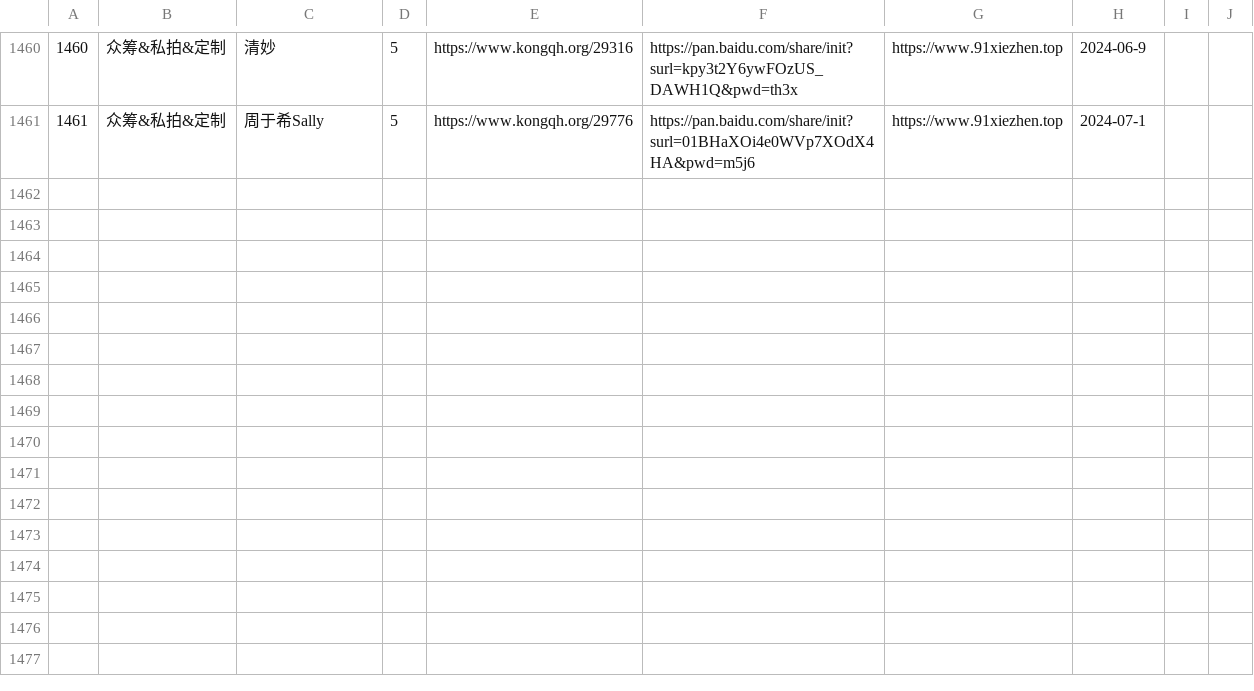
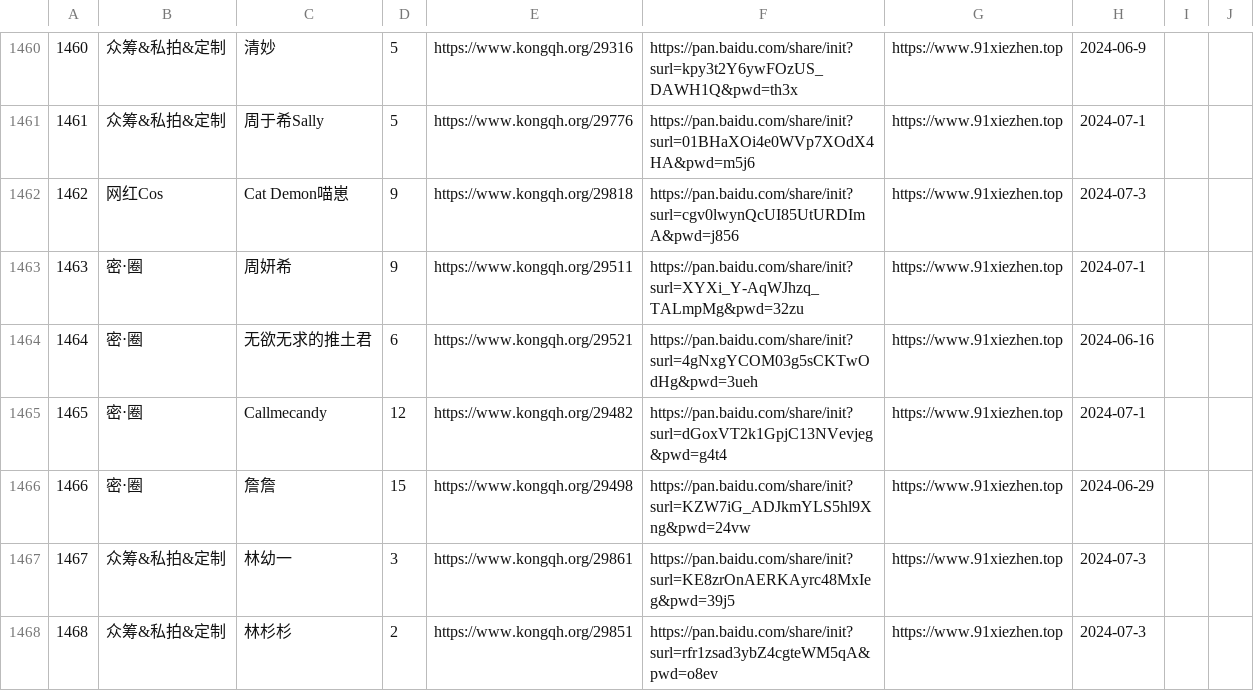
Before and after one commit to yxgi5/kkhai_links_git, a CSV file: list.csv, drawn as a sheet; only a part is shown, gaps mark what is left out; the diff names each change by its address in the sheet, - before the commit and + after, or states it on an @@ line.

Commit message:
update:

```diff
--- a/list.csv
+++ b/list.csv
+row 1462: 1462 | 网红Cos | Cat Demon喵崽 | 9 | https://www.kongqh.org/29818 | https://pan.baidu.com/share/init?surl=cgv0lwynQcUI85UtURDImA&pwd=j856 | https://www.91xiezhen.top | 2024-07-3
+row 1463: 1463 | 密⋅圈 | 周妍希 | 9 | https://www.kongqh.org/29511 | https://pan.baidu.com/share/init?surl=XYXi_Y-AqWJhzq_TALmpMg&pwd=32zu | https://www.91xiezhen.top | 2024-07-1
+row 1464: 1464 | 密⋅圈 | 无欲无求的推土君 | 6 | https://www.kongqh.org/29521 | https://pan.baidu.com/share/init?surl=4gNxgYCOM03g5sCKTwOdHg&pwd=3ueh | https://www.91xiezhen.top | 2024-06-16
+row 1465: 1465 | 密⋅圈 | Callmecandy | 12 | https://www.kongqh.org/29482 | https://pan.baidu.com/share/init?surl=dGoxVT2k1GpjC13NVevjeg&pwd=g4t4 | https://www.91xiezhen.top | 2024-07-1
+row 1466: 1466 | 密⋅圈 | 詹詹 | 15 | https://www.kongqh.org/29498 | https://pan.baidu.com/share/init?surl=KZW7iG_ADJkmYLS5hl9Xng&pwd=24vw | https://www.91xiezhen.top | 2024-06-29
+row 1467: 1467 | 众筹&私拍&定制 | 林幼一 | 3 | https://www.kongqh.org/29861 | https://pan.baidu.com/share/init?surl=KE8zrOnAERKAyrc48MxIeg&pwd=39j5 | https://www.91xiezhen.top | 2024-07-3
+row 1468: 1468 | 众筹&私拍&定制 | 林杉杉 | 2 | https://www.kongqh.org/29851 | https://pan.baidu.com/share/init?surl=rfr1zsad3ybZ4cgteWM5qA&pwd=o8ev | https://www.91xiezhen.top | 2024-07-3
```
